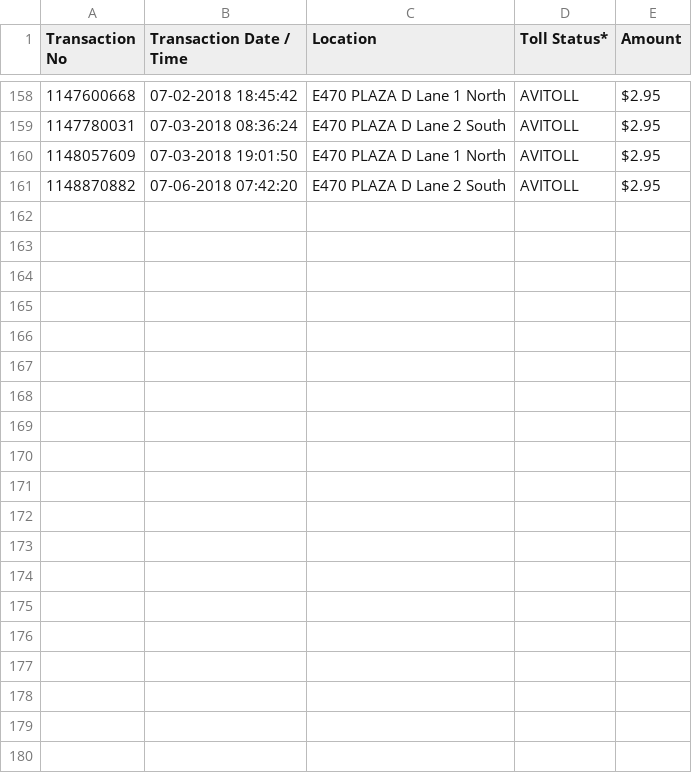
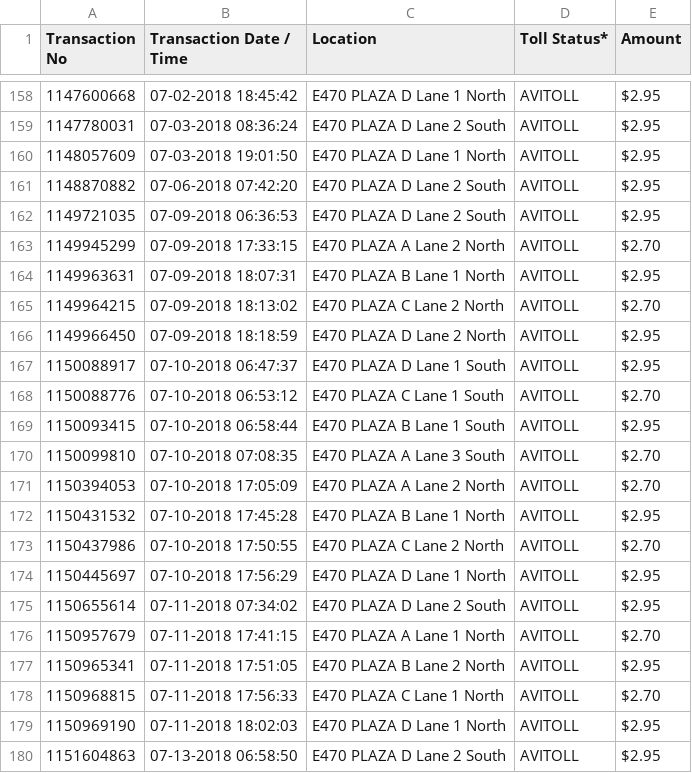
Before and after one commit to Spoted21/ExpressToll, a CSV file: tolls.csv, drawn as a sheet; only a part is shown, gaps mark what is left out; the diff covers the shown part only; the diff names each change by its address in the sheet, - before the commit and + after, or states it on an @@ line.

Commit message:
updated data

```diff
--- a/tolls.csv
+++ b/tolls.csv
+row 162: 1149721035 | 07-09-2018 06:36:53 | E470 PLAZA D Lane 2 South | AVITOLL | $2.95
+row 163: 1149945299 | 07-09-2018 17:33:15 | E470 PLAZA A Lane 2 North | AVITOLL | $2.70
+row 164: 1149963631 | 07-09-2018 18:07:31 | E470 PLAZA B Lane 1 North | AVITOLL | $2.95
+row 165: 1149964215 | 07-09-2018 18:13:02 | E470 PLAZA C Lane 2 North | AVITOLL | $2.70
+row 166: 1149966450 | 07-09-2018 18:18:59 | E470 PLAZA D Lane 2 North | AVITOLL | $2.95
+row 167: 1150088917 | 07-10-2018 06:47:37 | E470 PLAZA D Lane 1 South | AVITOLL | $2.95
+row 168: 1150088776 | 07-10-2018 06:53:12 | E470 PLAZA C Lane 1 South | AVITOLL | $2.70
+row 169: 1150093415 | 07-10-2018 06:58:44 | E470 PLAZA B Lane 1 South | AVITOLL | $2.95
+row 170: 1150099810 | 07-10-2018 07:08:35 | E470 PLAZA A Lane 3 South | AVITOLL | $2.70
+row 171: 1150394053 | 07-10-2018 17:05:09 | E470 PLAZA A Lane 2 North | AVITOLL | $2.70
+row 172: 1150431532 | 07-10-2018 17:45:28 | E470 PLAZA B Lane 1 North | AVITOLL | $2.95
+row 173: 1150437986 | 07-10-2018 17:50:55 | E470 PLAZA C Lane 2 North | AVITOLL | $2.70
+row 174: 1150445697 | 07-10-2018 17:56:29 | E470 PLAZA D Lane 1 North | AVITOLL | $2.95
+row 175: 1150655614 | 07-11-2018 07:34:02 | E470 PLAZA D Lane 2 South | AVITOLL | $2.95
+row 176: 1150957679 | 07-11-2018 17:41:15 | E470 PLAZA A Lane 1 North | AVITOLL | $2.70
+row 177: 1150965341 | 07-11-2018 17:51:05 | E470 PLAZA B Lane 2 North | AVITOLL | $2.95
+row 178: 1150968815 | 07-11-2018 17:56:33 | E470 PLAZA C Lane 1 North | AVITOLL | $2.70
+row 179: 1150969190 | 07-11-2018 18:02:03 | E470 PLAZA D Lane 1 North | AVITOLL | $2.95
+row 180: 1151604863 | 07-13-2018 06:58:50 | E470 PLAZA D Lane 2 South | AVITOLL | $2.95
```
Also changed, not shown: 11 added rows elsewhere in this file.
